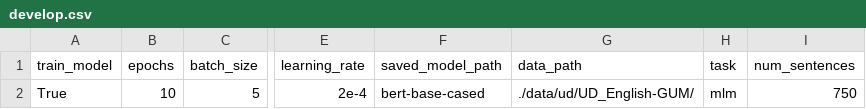
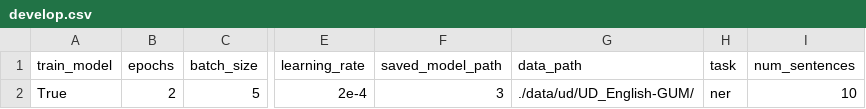
Before and after one commit to shrdlu-whs/syngnn, a CSV file: config/develop.csv, drawn as a sheet; only a part is shown, gaps mark what is left out; the diff names each change by its address in the sheet, - before the commit and + after, or states it on an @@ line.

```diff
--- a/config/develop.csv
+++ b/config/develop.csv
-B2 (epochs): 10
+B2 (epochs): 2
-F2 (saved_model_path): bert-base-cased
+F2 (saved_model_path): 3
-H2 (task): mlm
+H2 (task): ner
-I2 (num_sentences): 750
+I2 (num_sentences): 10
```
Also changed, not shown: config/prod.csv, 2 other files.
